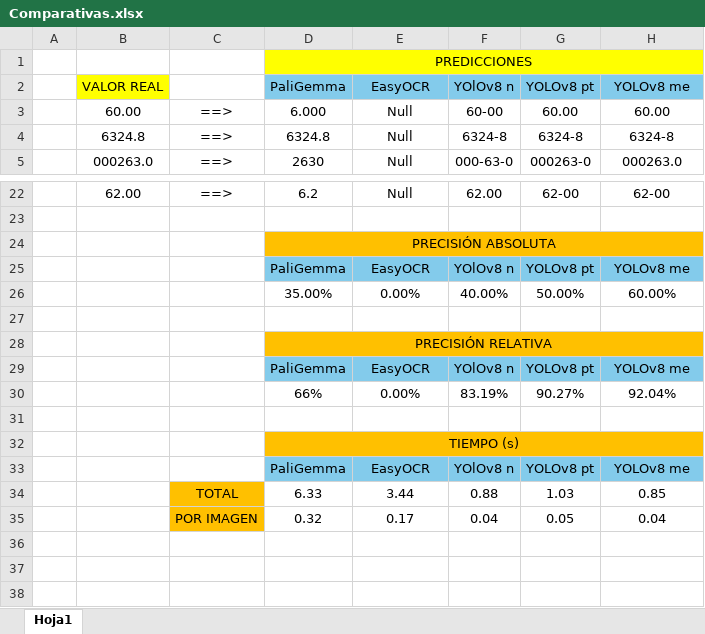
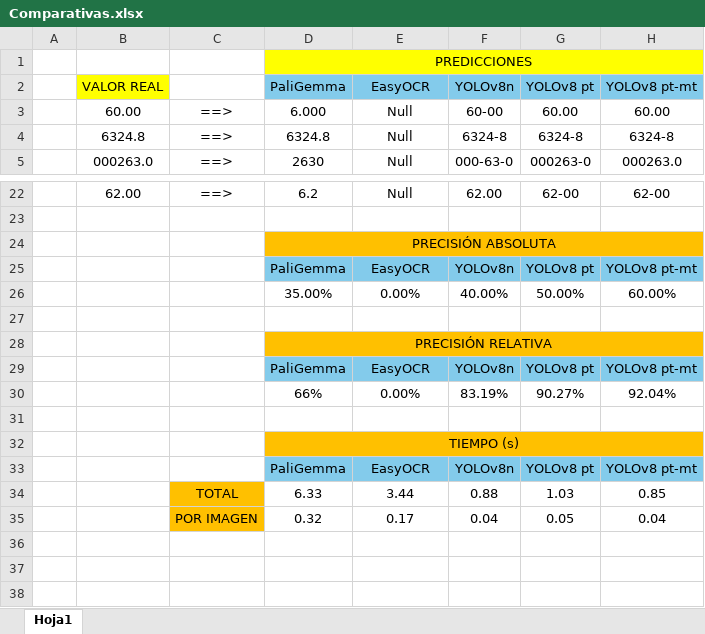
Before and after one commit to rubendmbaza/gemma-ocr-displays, an Excel workbook: Comparativas.xlsx, sheet Hoja1, drawn as a sheet; only a part is shown, gaps mark what is left out; values as stored, in another font and other column widths than the file's, no borders; charts and pictures not drawn; the diff names each change by its address in the sheet, - before the commit and + after, or states it on an @@ line.

Commit message:
Add files via upload

```diff
--- a/Comparativas.xlsx (sheet Hoja1)
+++ b/Comparativas.xlsx (sheet Hoja1)
-F2: YOlOv8 n
+F2: YOLOv8n
-H2: YOLOv8 me
+H2: YOLOv8 pt-mt
-F25: YOlOv8 n
+F25: YOLOv8n
-H25: YOLOv8 me
+H25: YOLOv8 pt-mt
-F29: YOlOv8 n
+F29: YOLOv8n
-H29: YOLOv8 me
+H29: YOLOv8 pt-mt
-F33: YOlOv8 n
+F33: YOLOv8n
-H33: YOLOv8 me
+H33: YOLOv8 pt-mt
```
Also changed, not shown: charts or pictures.
